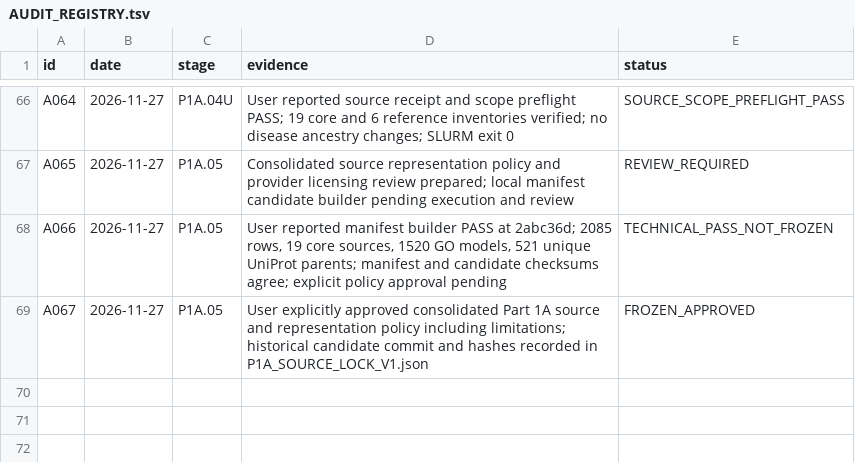
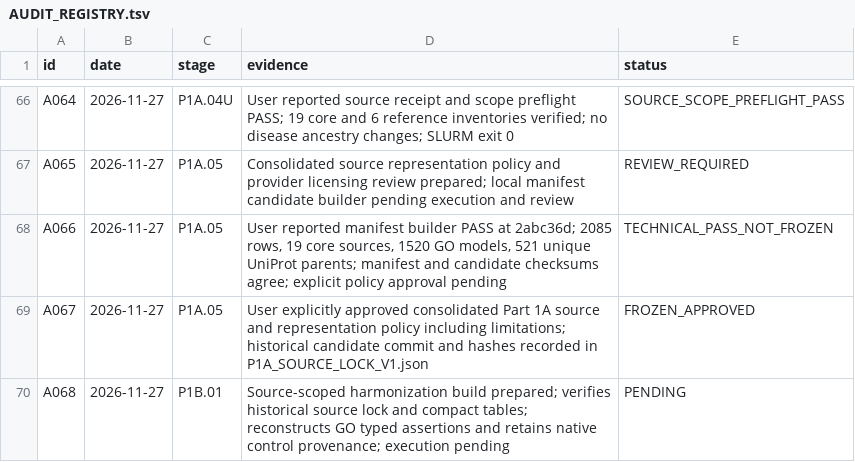
Before and after one commit to nousiaso/cellular-functional-architecture, a TSV file: registries/AUDIT_REGISTRY.tsv, drawn as a sheet; only a part is shown, gaps mark what is left out.

```diff
--- a/registries/AUDIT_REGISTRY.tsv
+++ b/registries/AUDIT_REGISTRY.tsv
@@ -69 +69,2 @@ A066	2026-11-27	P1A.05	User reported manifest builder PASS at 2abc36d; 2085 rows
 A067	2026-11-27	P1A.05	User explicitly approved consolidated Part 1A source and representation policy including limitations; historical candidate commit and hashes recorded in P1A_SOURCE_LOCK_V1.json	FROZEN_APPROVED
+A068	2026-11-27	P1B.01	Source-scoped harmonization build prepared; verifies historical source lock and compact tables; reconstructs GO typed assertions and retains native control provenance; execution pending	PENDING
```
Also changed, not shown: registries/DECISION_LOG.tsv, 2 other files.
